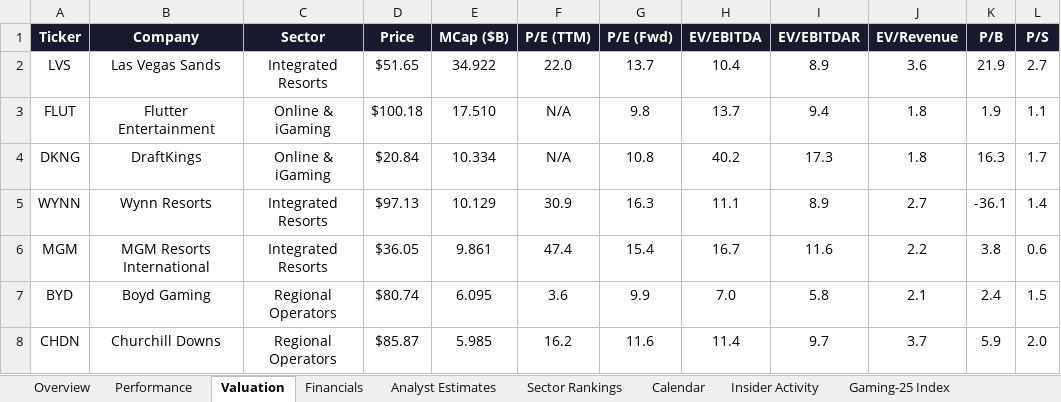
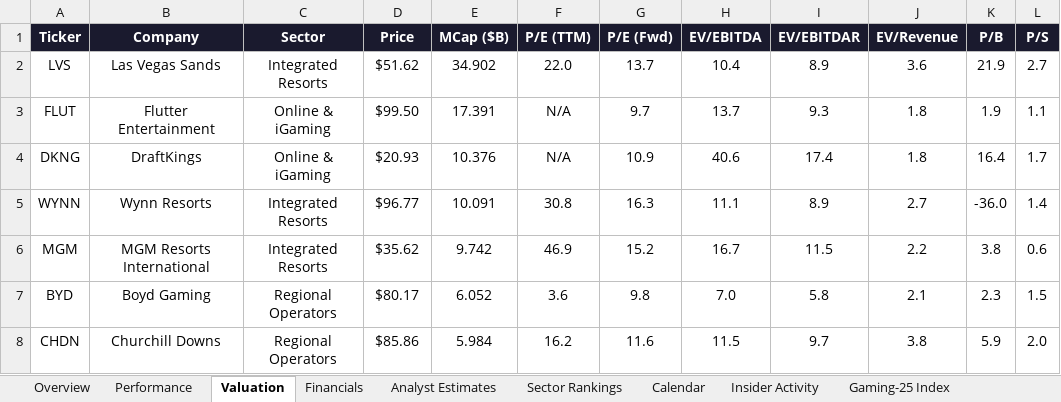
Before and after one commit to rdavidtooley-cpu/casino-gaming-intel, an Excel workbook: Gaming_Equities.xlsx, sheet Valuation, drawn as a sheet; only a part is shown; values as stored, in another font and other column widths than the file's, no borders; the diff covers the shown part only; the diff names each change by its address in the sheet, - before the commit and + after, or states it on an @@ line.

```diff
--- a/Gaming_Equities.xlsx (sheet Valuation)
+++ b/Gaming_Equities.xlsx (sheet Valuation)
-D2 (Price): $51.65
+D2 (Price): $51.62
-E2 (MCap ($B)): 34.922
+E2 (MCap ($B)): 34.902
-D3 (Price): $100.18
+D3 (Price): $99.50
-E3 (MCap ($B)): 17.510
+E3 (MCap ($B)): 17.391
-G3 (P/E (Fwd)): 9.8
+G3 (P/E (Fwd)): 9.7
-I3 (EV/EBITDAR): 9.4
+I3 (EV/EBITDAR): 9.3
-D4 (Price): $20.84
+D4 (Price): $20.93
-E4 (MCap ($B)): 10.334
+E4 (MCap ($B)): 10.376
-G4 (P/E (Fwd)): 10.8
+G4 (P/E (Fwd)): 10.9
-H4 (EV/EBITDA): 40.2
+H4 (EV/EBITDA): 40.6
-I4 (EV/EBITDAR): 17.3
+I4 (EV/EBITDAR): 17.4
-K4 (P/B): 16.3
+K4 (P/B): 16.4
-D5 (Price): $97.13
+D5 (Price): $96.77
-E5 (MCap ($B)): 10.129
+E5 (MCap ($B)): 10.091
-F5 (P/E (TTM)): 30.9
+F5 (P/E (TTM)): 30.8
-K5 (P/B): -36.1
+K5 (P/B): -36.0
-D6 (Price): $36.05
+D6 (Price): $35.62
-E6 (MCap ($B)): 9.861
+E6 (MCap ($B)): 9.742
-F6 (P/E (TTM)): 47.4
+F6 (P/E (TTM)): 46.9
-G6 (P/E (Fwd)): 15.4
+G6 (P/E (Fwd)): 15.2
-I6 (EV/EBITDAR): 11.6
+I6 (EV/EBITDAR): 11.5
-D7 (Price): $80.74
+D7 (Price): $80.17
-E7 (MCap ($B)): 6.095
+E7 (MCap ($B)): 6.052
-G7 (P/E (Fwd)): 9.9
+G7 (P/E (Fwd)): 9.8
-K7 (P/B): 2.4
+K7 (P/B): 2.3
-D8 (Price): $85.87
+D8 (Price): $85.86
-E8 (MCap ($B)): 5.985
+E8 (MCap ($B)): 5.984
-H8 (EV/EBITDA): 11.4
+H8 (EV/EBITDA): 11.5
-J8 (EV/Revenue): 3.7
+J8 (EV/Revenue): 3.8
```
Also changed, not shown: 61 edited cells elsewhere in this sheet, sheet Overview, sheet Performance, sheet Sector Rankings, sheet Gaming-25 Index, sheet Analyst Estimates, sheet Calendar, 11 other files.
